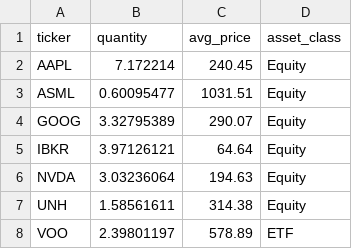
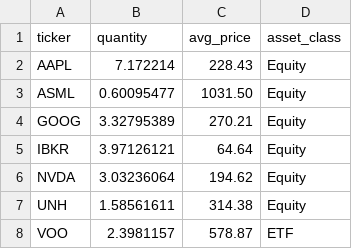
Before and after one commit to EnigmaticIndividual1/Portafolio_Analytics, a CSV file: data/positions.csv, drawn as a sheet.

```diff
--- a/data/positions.csv
+++ b/data/positions.csv
@@ -1,8 +1,8 @@
 ticker,quantity,avg_price,asset_class
-AAPL,7.172214,240.45,Equity
-ASML,0.60095477,1031.51,Equity
-GOOG,3.32795389,290.07,Equity
+AAPL,7.172214,228.43,Equity
+ASML,0.60095477,1031.50,Equity
+GOOG,3.32795389,270.21,Equity
 IBKR,3.97126121,64.64,Equity
-NVDA,3.03236064,194.63,Equity
+NVDA,3.03236064,194.62,Equity
 UNH,1.58561611,314.38,Equity
-VOO,2.39801197,578.89,ETF
+VOO,2.3981157,578.87,ETF
```
Also changed, not shown: data/historical_pnl.tsv, data/transactions.csv, 4 other files.
